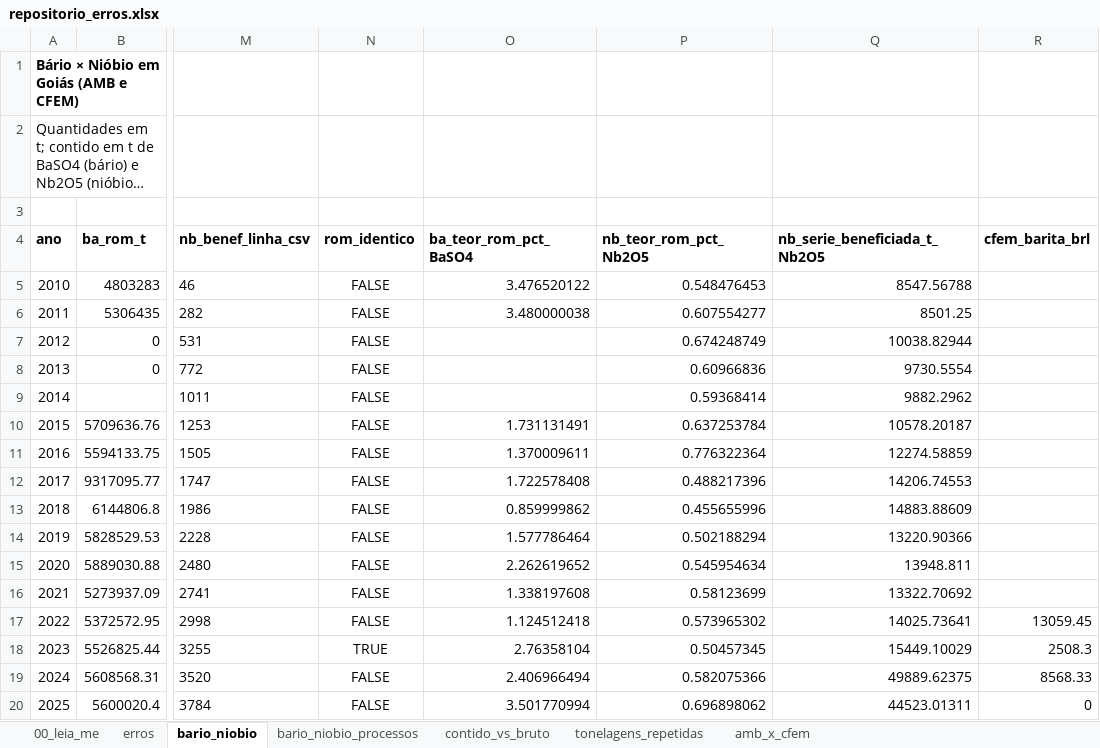
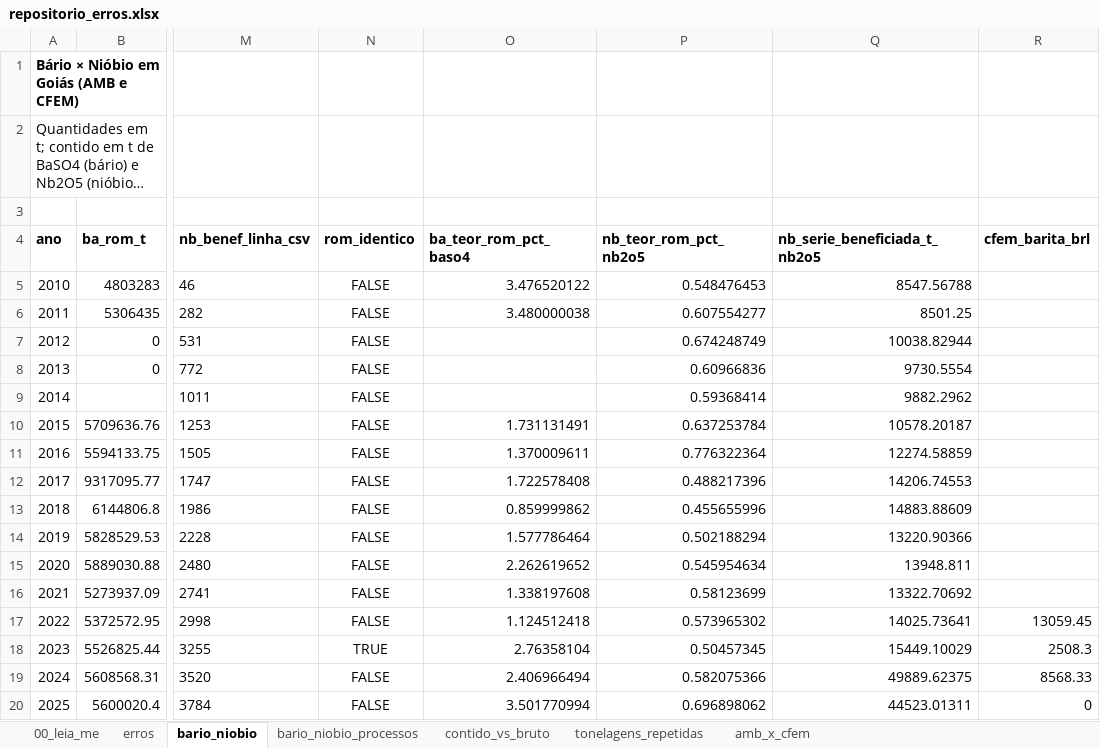
Before and after one commit to mineragoias-rgb/minera-goias, an Excel workbook: Squad 1/Auditoria e qualidade/repositorio_erros.xlsx, sheet bario_niobio, drawn as a sheet; only a part is shown, gaps mark what is left out; long unchanged cells end in …; values as stored, in another font and other column widths than the file's, no borders; table styles not drawn; the diff names each change by its address in the sheet, - before the commit and + after, or states it on an @@ line.

```diff
--- a/Squad 1/Auditoria e qualidade/repositorio_erros.xlsx (sheet bario_niobio)
+++ b/Squad 1/Auditoria e qualidade/repositorio_erros.xlsx (sheet bario_niobio)
-O4: ba_teor_rom_pct_BaSO4
+O4: ba_teor_rom_pct_baso4
-P4: nb_teor_rom_pct_Nb2O5
+P4: nb_teor_rom_pct_nb2o5
-Q4: nb_serie_beneficiada_t_Nb2O5
+Q4: nb_serie_beneficiada_t_nb2o5
```
Also changed, not shown: sheet erros, sheet 00_leia_me, sheet bario_niobio_processos, Squad 1/Radar de Projetos/projetos_minerais_goias.xlsx, 44 other files.
